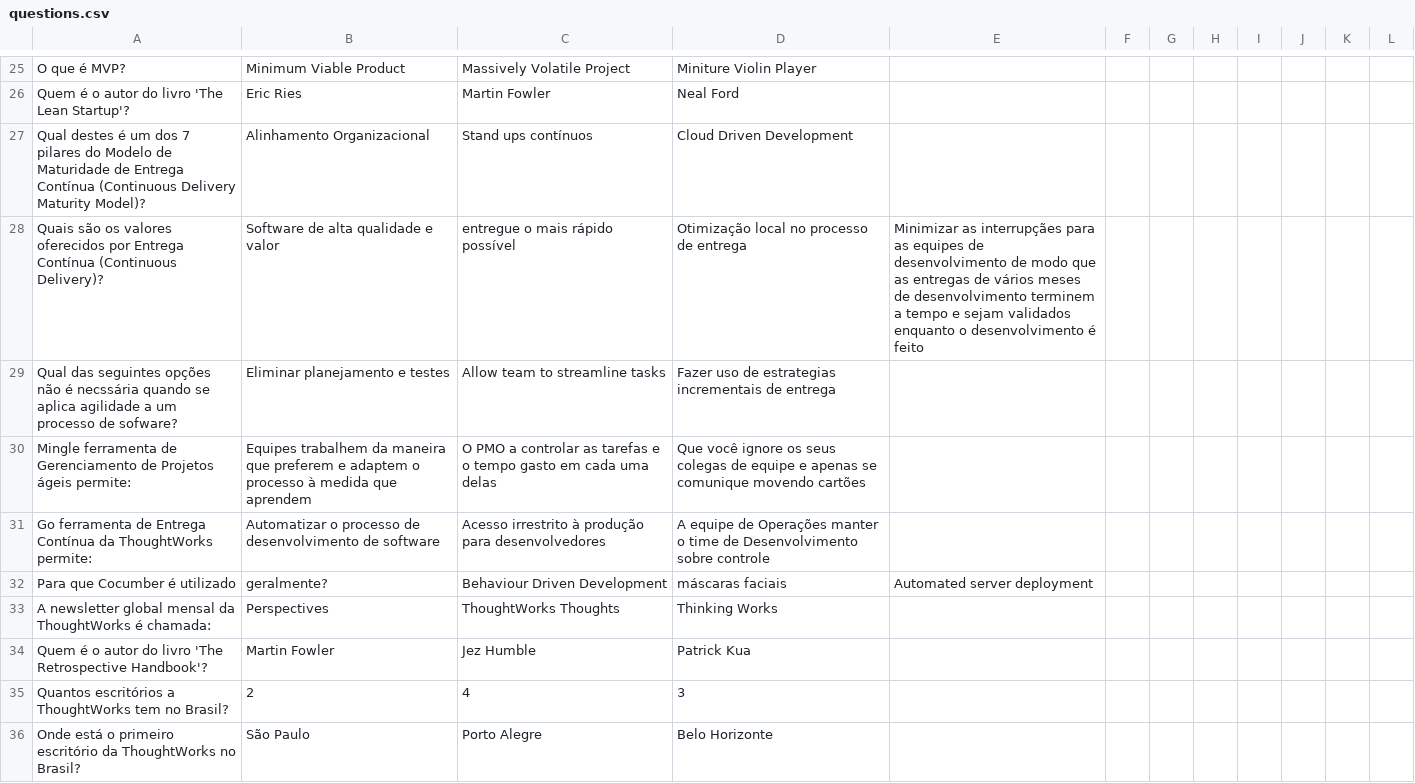
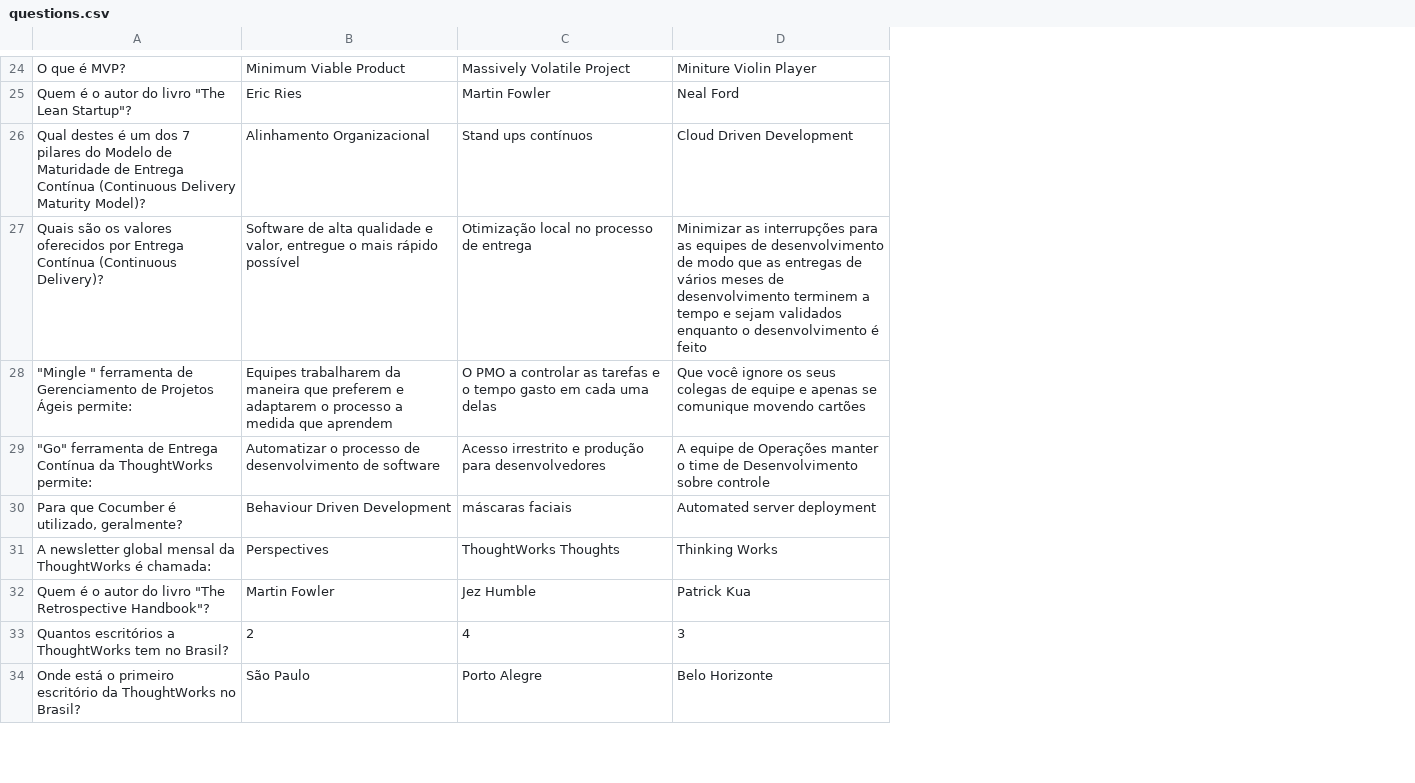
Before and after one commit to ricardowendell/twqa, a CSV file: config/questions.csv, drawn as a sheet; only a part is shown, gaps mark what is left out; removed rows and columns are numbered as before the commit, all else as after; the diff covers the shown part only; the diff names each change by its address in the sheet, - before the commit and + after, or states it on an @@ line.

Commit message:
second column of questions.csv now holds the correct answers

```diff
--- a/config/questions.csv
+++ b/config/questions.csv
-column E, row 28: Minimizar as interrupçães para as equipes de desenvolvimento de modo que as entregas de vários meses de desenvolvimento terminem a tempo e sejam validados enquanto o desenvolvimento é feito
-column F, empty
-column G, empty
-column H, empty
-column I, empty
-column J, empty
-column K, empty
-column L, empty
-A25: Quem é o autor do livro 'The Lean Startup'?
+A25: Quem é o autor do livro "The Lean Startup"?
-B27: …qualidade e valor
+B27: …qualidade e valor, entregue o mais rápido possível
-C27: entregue o mais rápido possível
+C27: Otimização local no processo de entrega
-D27: Otimização local no processo de entrega
+D27: Minimizar as interrupções para as equipes de desenvolvimento de modo que as entregas de vários meses de desenvolvimento terminem a tempo e sejam validados enquanto o desenvolvimento é feito
-row 29: Qual das seguintes opções não é necssária quando se aplica agilidade a um processo de sofware? | Eliminar planejamento e testes | Allow team to streamline tasks | Fazer uso de estrategias incrementais de entrega
-A28: Mingle ferramenta de Gerenciamento de Projetos ágeis permite:
+A28: "Mingle " ferramenta de Gerenciamento de Projetos Ágeis permite:
-B28: Equipes trabalhem da maneira que preferem e adaptem o processo à medida que…
+B28: Equipes trabalharem da maneira que preferem e adaptarem o processo a medida que…
-A29: Go ferramenta de…
+A29: "Go" ferramenta de…
-C29: Acesso irrestrito à produção para…
+C29: Acesso irrestrito e produção para…
-row 32: Para que Cocumber é utilizado | geralmente? | Behaviour Driven Development | máscaras faciais | Automated server deployment
+row 30: Para que Cocumber é utilizado, geralmente? | Behaviour Driven Development | máscaras faciais | Automated server deployment
-A32: …do livro 'The Retrospective Handbook'?
+A32: …do livro "The Retrospective Handbook"?
```
Also changed, not shown: 5 added rows, 4 removed rows and 24 edited cells elsewhere in this file.
